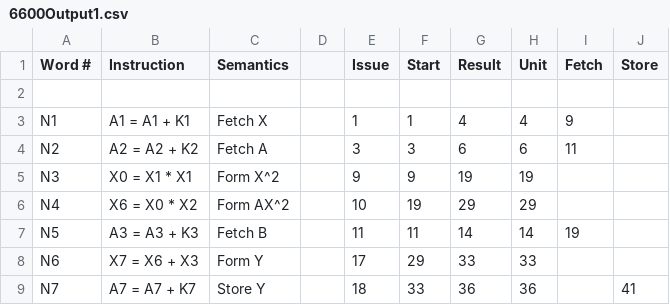
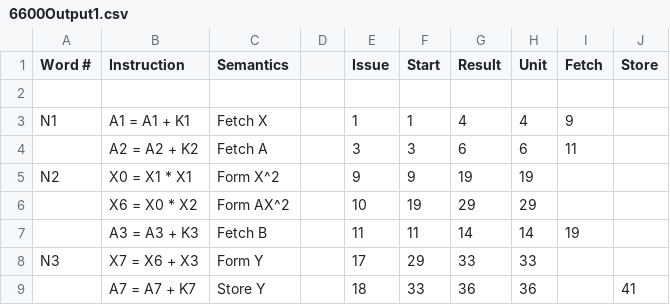
Before and after one commit to jws279/CS388_Project, a CSV file: 6600Output1.csv, drawn as a sheet.

```diff
--- a/6600Output1.csv
+++ b/6600Output1.csv
@@ -3,7 +3,7 @@ Word #,Instruction,Semantics,,Issue,Start,Result,Unit,Fetch,Store
 N1,A1 = A1 + K1,Fetch X,,1,1,4,4,9,
-N2,A2 = A2 + K2,Fetch A,,3,3,6,6,11,
-N3,X0 = X1 * X1,Form X^2,,9,9,19,19,,
-N4,X6 = X0 * X2,Form AX^2,,10,19,29,29,,
-N5,A3 = A3 + K3,Fetch B,,11,11,14,14,19,
-N6,X7 = X6 + X3,Form Y,,17,29,33,33,,
-N7,A7 = A7 + K7,Store Y,,18,33,36,36,,41
+,A2 = A2 + K2,Fetch A,,3,3,6,6,11,
+N2,X0 = X1 * X1,Form X^2,,9,9,19,19,,
+,X6 = X0 * X2,Form AX^2,,10,19,29,29,,
+,A3 = A3 + K3,Fetch B,,11,11,14,14,19,
+N3,X7 = X6 + X3,Form Y,,17,29,33,33,,
+,A7 = A7 + K7,Store Y,,18,33,36,36,,41
```
Also changed, not shown: 6600Output2.csv, 6600Output3.csv, 4 other files.
